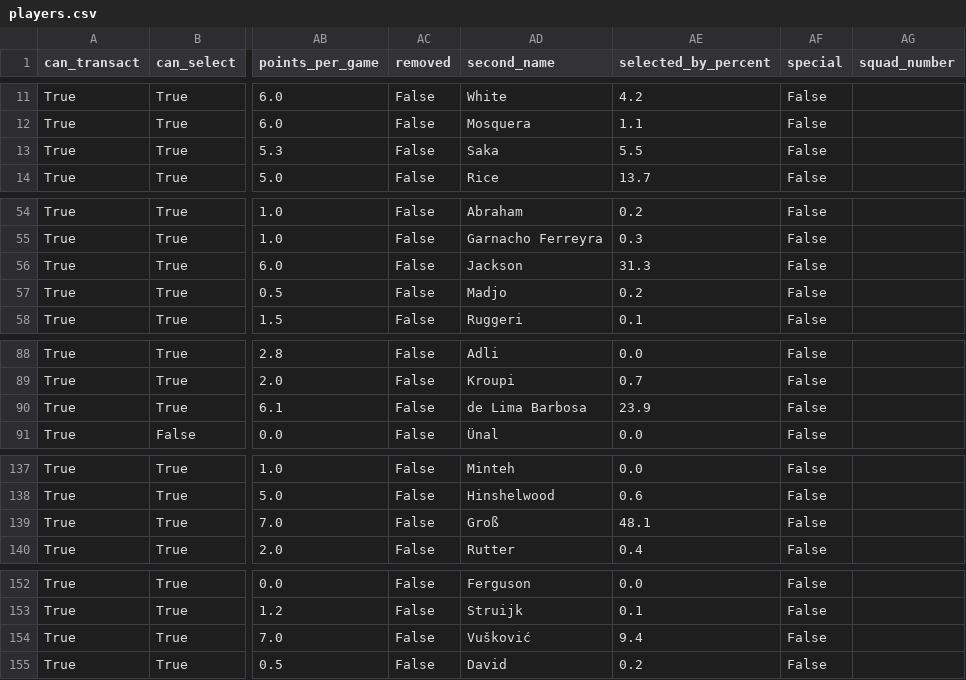
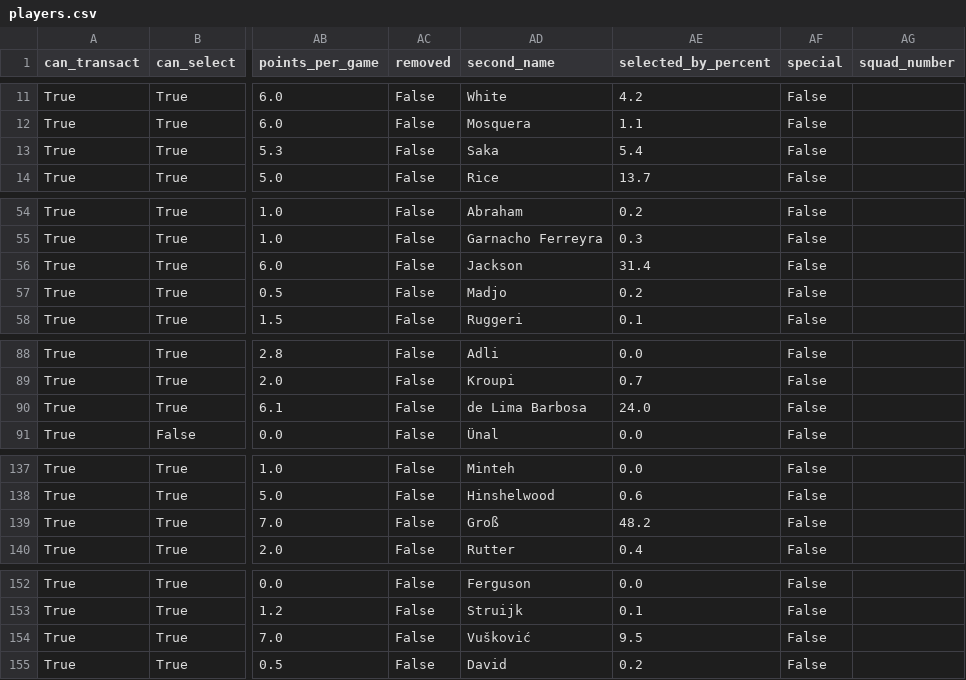
Before and after one commit to arlind55/fplproject, a CSV file: data/current/players.csv, drawn as a sheet; only a part is shown, gaps mark what is left out; the diff covers the shown part only; the diff names each change by its address in the sheet, - before the commit and + after, or states it on an @@ line.

```diff
--- a/data/current/players.csv
+++ b/data/current/players.csv
-AE13 (selected_by_percent): 5.5
+AE13 (selected_by_percent): 5.4
-AE56 (selected_by_percent): 31.3
+AE56 (selected_by_percent): 31.4
-AE90 (selected_by_percent): 23.9
+AE90 (selected_by_percent): 24.0
-AE139 (selected_by_percent): 48.1
+AE139 (selected_by_percent): 48.2
-AE154 (selected_by_percent): 9.4
+AE154 (selected_by_percent): 9.5
```
Also changed, not shown: 22 edited cells elsewhere in this file, data/current/captains.csv, data/current/fixture_model.csv, 11 other files.
